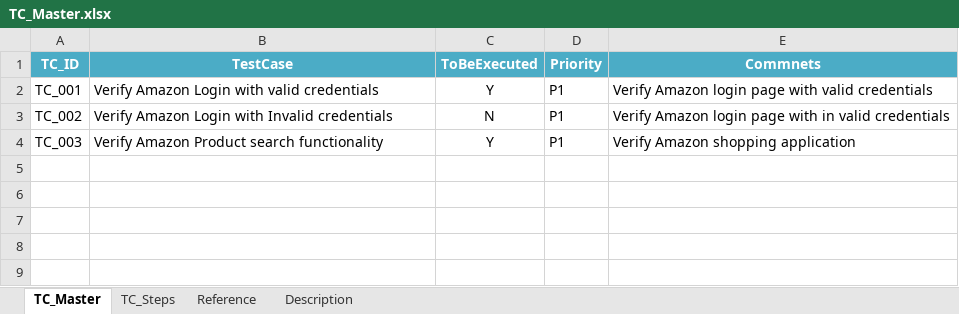
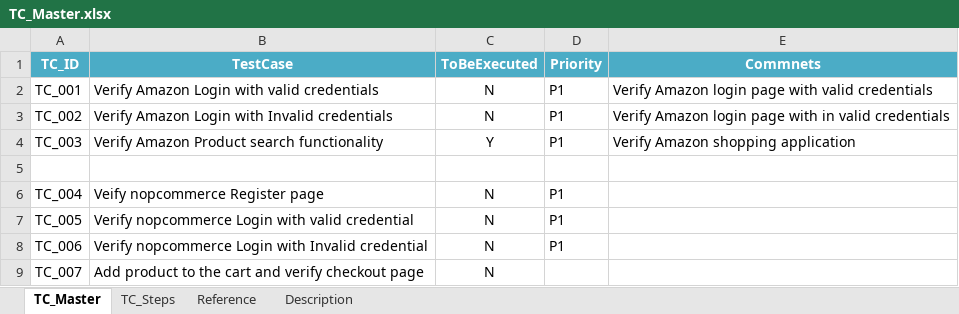
Before and after one commit to sairamprince/WebUIAutomationV2-main, an Excel workbook: TC_Master.xlsx, sheet TC_Master, drawn as a sheet; values as stored, in another font and other column widths than the file's, no borders; conditional formats not drawn; the diff names each change by its address in the sheet, - before the commit and + after, or states it on an @@ line.

```diff
--- a/TC_Master.xlsx (sheet TC_Master)
+++ b/TC_Master.xlsx (sheet TC_Master)
-C2 (ToBeExecuted): Y
+C2 (ToBeExecuted): N
+row 5: (empty)
+row 6: TC_004 | Veify nopcommerce Register page | N | P1
+row 7: TC_005 | Verify nopcommerce Login with valid credential | N | P1
+row 8: TC_006 | Verify nopcommerce Login with Invalid credential | N | P1
+row 9: TC_007 | Add product to the cart and verify checkout page | N
```
Also changed, not shown: sheet TC_Steps, resources/datafiles/TC_Master.xlsx, resources/reports/ExcelReport.xlsx, 19 other files.
